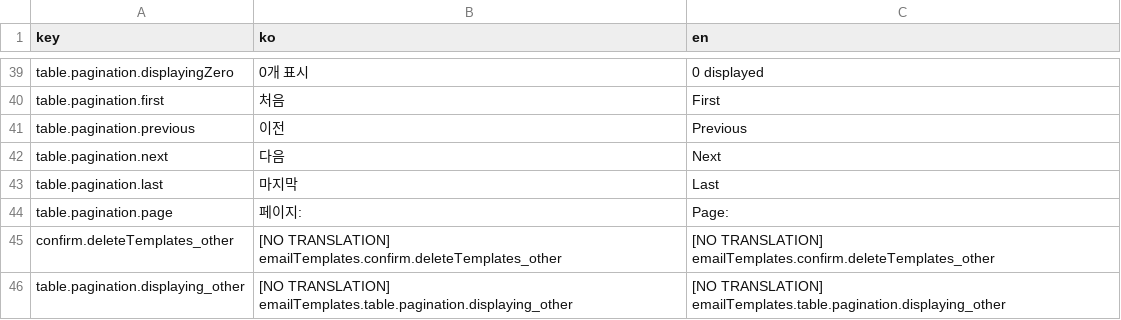
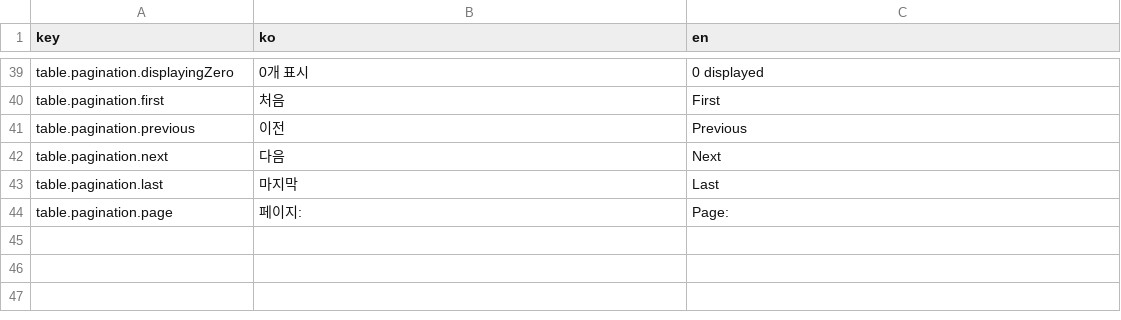
Before and after one commit to iyeaaa/loki-reference-skill, a CSV file: admin/locales/emailTemplates.csv, drawn as a sheet; only a part is shown, gaps mark what is left out.

```diff
--- a/admin/locales/emailTemplates.csv
+++ b/admin/locales/emailTemplates.csv
@@ -44,3 +44 @@ table.pagination.last,마지막,Last
 table.pagination.page,페이지:,Page:
-confirm.deleteTemplates_other,[NO TRANSLATION] emailTemplates.confirm.deleteTemplates_other,[NO TRANSLATION] emailTemplates.confirm.deleteTemplates_other
-table.pagination.displaying_other,[NO TRANSLATION] emailTemplates.table.pagination.displaying_other,[NO TRANSLATION] emailTemplates.table.pagination.displaying_other
```
Also changed, not shown: admin/locales/email-replies.csv, admin/locales/email-templates.csv, 4 other files.
